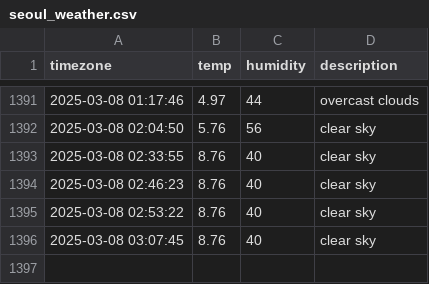
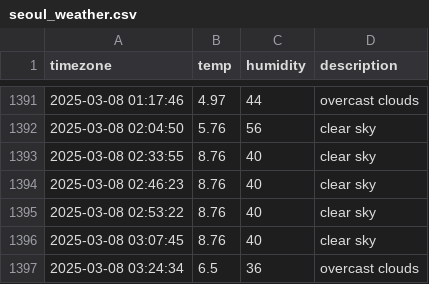
Before and after one commit to kapterhan/soul_weather, a CSV file: seoul_weather.csv, drawn as a sheet; only a part is shown, gaps mark what is left out.

```diff
--- a/seoul_weather.csv
+++ b/seoul_weather.csv
@@ -1396 +1396,2 @@ timezone,temp,humidity,description
 2025-03-08 03:07:45,8.76,40,clear sky
+2025-03-08 03:24:34,6.5,36,overcast clouds
```
